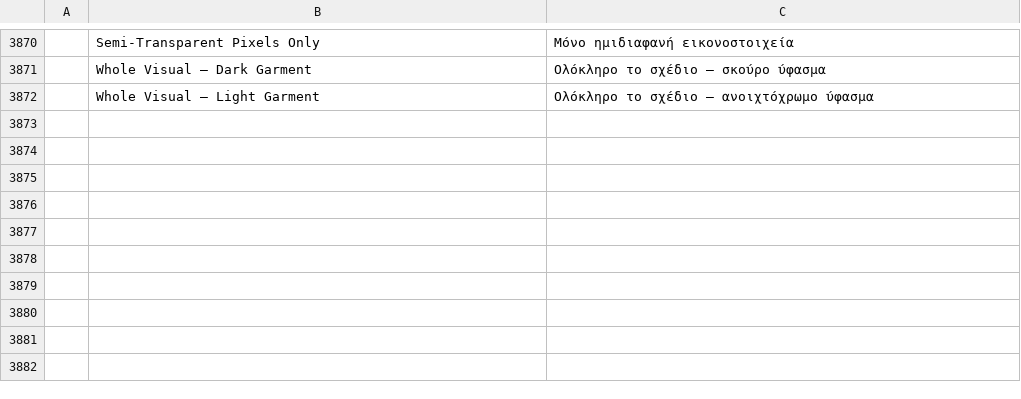
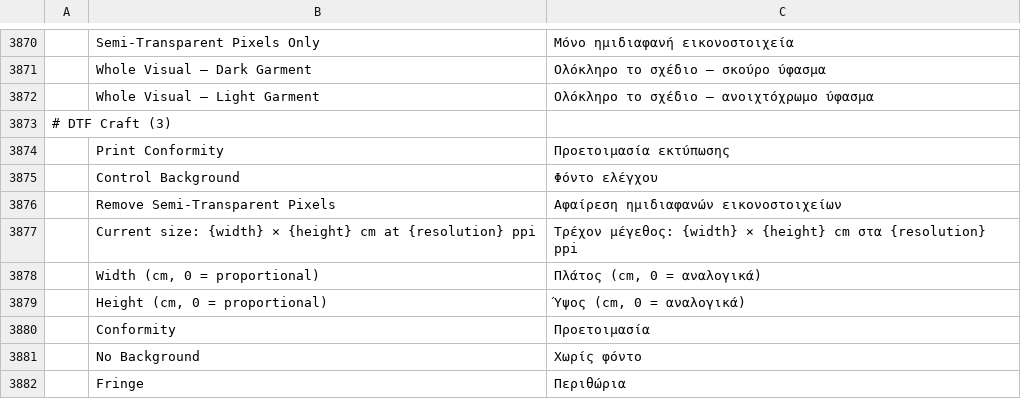
Before and after one commit to 37deuxglacet-lang/dtf-craft, a TSV file: crates/ui-egui/src/i18n/el.tsv, drawn as a sheet; only a part is shown, gaps mark what is left out; the diff names each change by its address in the sheet, - before the commit and + after, or states it on an @@ line.

```diff
--- a/crates/ui-egui/src/i18n/el.tsv
+++ b/crates/ui-egui/src/i18n/el.tsv
+row 3873: # DTF Craft (3)
+row 3874:  | Print Conformity | Προετοιμασία εκτύπωσης
+row 3875:  | Control Background | Φόντο ελέγχου
+row 3876:  | Remove Semi-Transparent Pixels | Αφαίρεση ημιδιαφανών εικονοστοιχείων
+row 3877:  | Current size: {width} × {height} cm at {resolution} ppi | Τρέχον μέγεθος: {width} × {height} cm στα {resolution} ppi
+row 3878:  | Width (cm, 0 = proportional) | Πλάτος (cm, 0 = αναλογικά)
+row 3879:  | Height (cm, 0 = proportional) | Ύψος (cm, 0 = αναλογικά)
+row 3880:  | Conformity | Προετοιμασία
+row 3881:  | No Background | Χωρίς φόντο
+row 3882:  | Fringe | Περιθώρια
```
Also changed, not shown: crates/ui-egui/src/i18n/de.tsv, crates/ui-egui/src/i18n/es.tsv, 32 other files.
